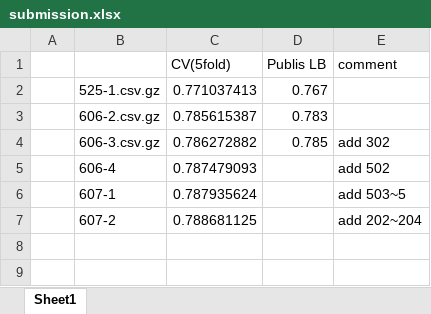
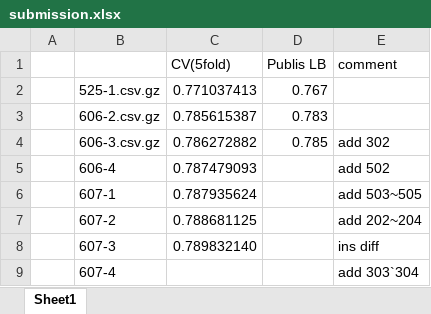
Before and after one commit to KazukiOnodera/Home-Credit-Default-Risk, an Excel workbook: submission.xlsx, sheet Sheet1, drawn as a sheet; values as stored, in another font and other column widths than the file's, no borders; conditional formats not drawn; the diff names each change by its address in the sheet, - before the commit and + after, or states it on an @@ line.

```diff
--- a/submission.xlsx (sheet Sheet1)
+++ b/submission.xlsx (sheet Sheet1)
-E6 (comment): add 503~5
+E6 (comment): add 503~505
+row 8:  | 607-3 | 0.789832140 |  | ins diff
+row 9:  | 607-4 |  |  | add 303`304
```
Also changed, not shown: 3 other files.
